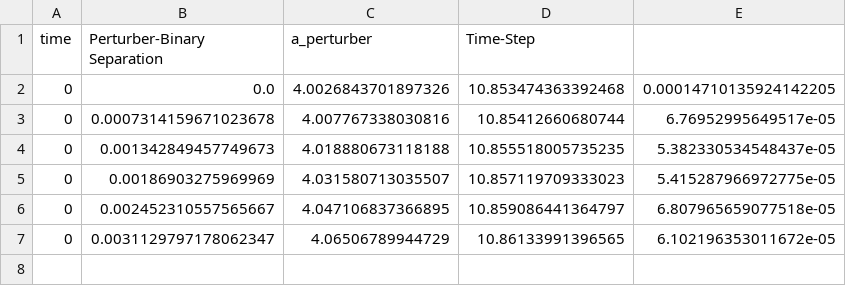
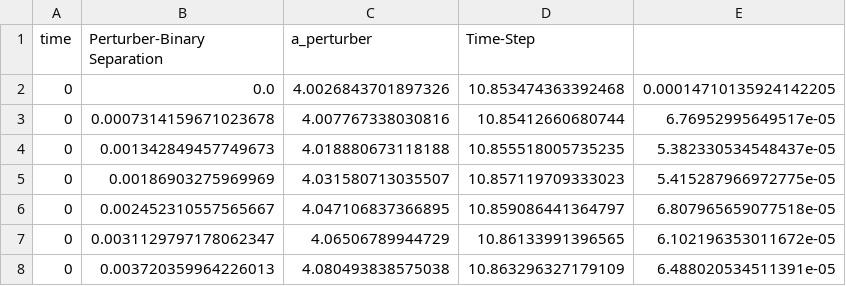
Before and after one commit to jbrandt35/AGNSims, a CSV file: data/other_data.csv, drawn as a sheet.

```diff
--- a/data/other_data.csv
+++ b/data/other_data.csv
@@ -7 +7,2 @@ time,Perturber-Binary Separation,a_perturber,Time-Step
 0,0.0031129797178062347,4.06506789944729,10.86133991396565,6.102196353011672e-05
+0,0.003720359964226013,4.080493838575038,10.863296327179109,6.488020534511391e-05
```
Also changed, not shown: data/BBH_1_data.csv, data/BBH_2_data.csv, 18 other files.
